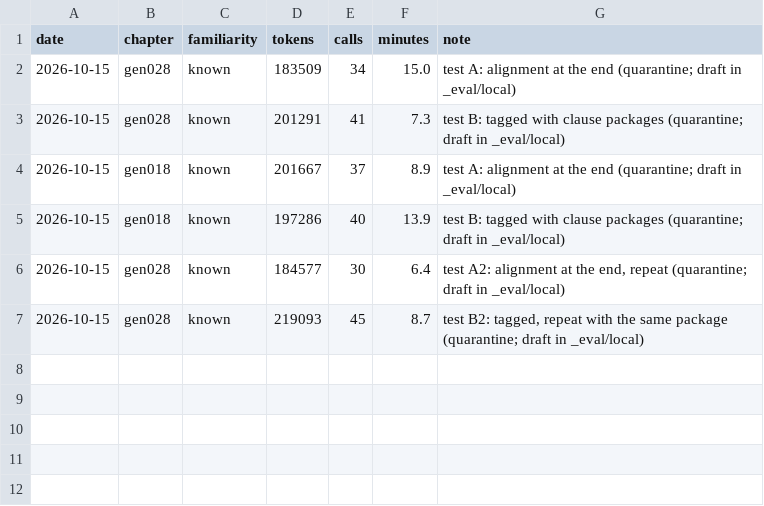
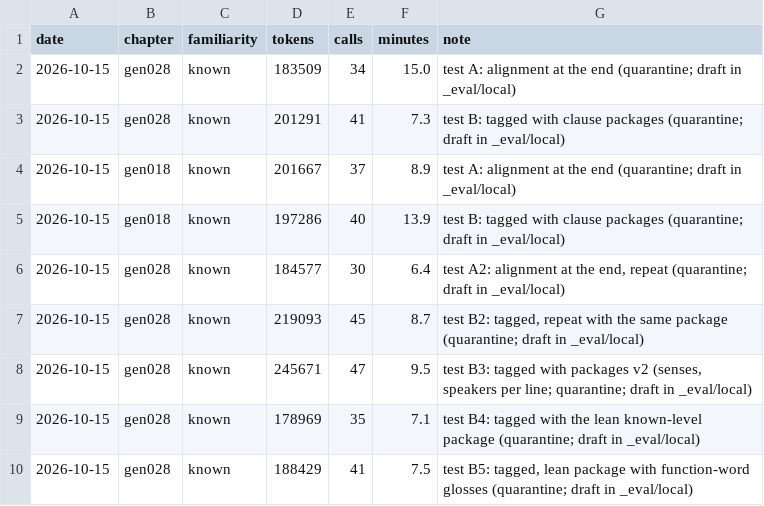
Before and after one commit to bcv-commons/bsb-add-books, a TSV file: export/dan/dan_BSB/_learn/usage.tsv, drawn as a sheet.

Commit message:
Lean package for known languages; over-link sign in the alignment check
  - package.py: the `known` level is a lean package: the clause-line
    header,
    each token's number and Hebrew word (function words with their
    gloss) and
    the project's renderings and decisions; partial and unknown
    languages keep
    the full package. Measured on Danish Gen 28: chrF 75.6 / 76.0
    (spread of
    all runs 75.1-75.9), 179k / 188k tokens against 201k-246k with the
    full
    package and about 184k for the old way
  - full_align.py: the prompt describes the lean package; the check
    prints the
    share of function links on a content word's words, a sign of
    over-linking
    to compare within a language (the full package hung "and" on the
    next verb
    where Danish has no conjunction: 19-24% against 9-11% lean)
  - .gitignore: import/**/quarantined/ in every licence folder
  - usage.tsv (Danish): the B3-B5 test runs

```diff
--- a/export/dan/dan_BSB/_learn/usage.tsv
+++ b/export/dan/dan_BSB/_learn/usage.tsv
@@ -7 +7,4 @@ date	chapter	familiarity	tokens	calls	minutes	note
 2026-10-15	gen028	known	219093	45	8.7	test B2: tagged, repeat with the same package (quarantine; draft in _eval/local)
+2026-10-15	gen028	known	245671	47	9.5	test B3: tagged with packages v2 (senses, speakers per line; quarantine; draft in _eval/local)
+2026-10-15	gen028	known	178969	35	7.1	test B4: tagged with the lean known-level package (quarantine; draft in _eval/local)
+2026-10-15	gen028	known	188429	41	7.5	test B5: tagged, lean package with function-word glosses (quarantine; draft in _eval/local)
```
Also changed, not shown: 3 other files.
